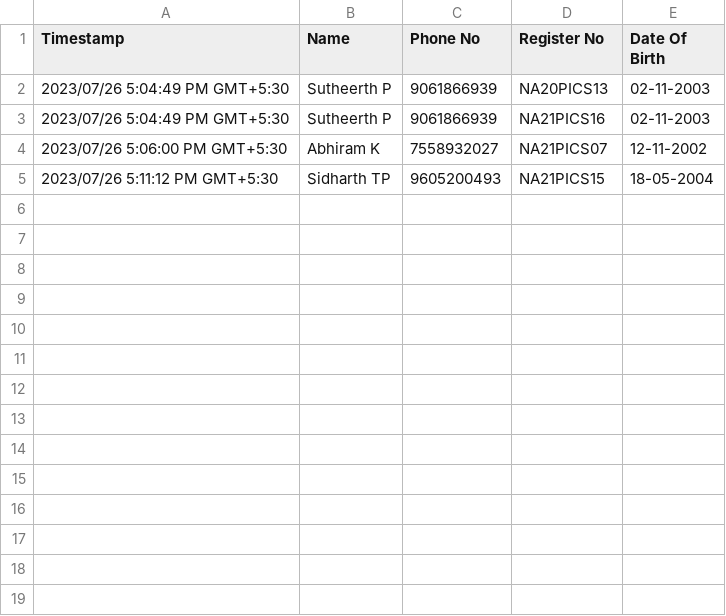
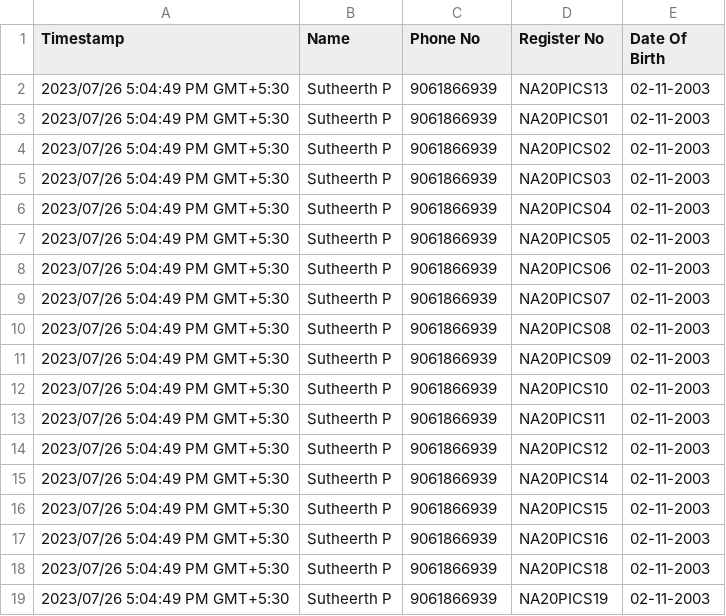
Before and after one commit to HARI-G-YADHAV/Hall_Ticket, a CSV file: H.csv, drawn as a sheet.

```diff
--- a/H.csv
+++ b/H.csv
@@ -2,4 +2,18 @@
 "2023/07/26 5:04:49 PM GMT+5:30","Sutheerth P","9061866939","NA20PICS13","02-11-2003"
-"2023/07/26 5:04:49 PM GMT+5:30","Sutheerth P","9061866939","NA21PICS16","02-11-2003"
-"2023/07/26 5:06:00 PM GMT+5:30","Abhiram K","7558932027","NA21PICS07","12-11-2002"
-"2023/07/26 5:11:12 PM GMT+5:30","Sidharth TP","9605200493","NA21PICS15","18-05-2004"
+"2023/07/26 5:04:49 PM GMT+5:30","Sutheerth P","9061866939","NA20PICS01","02-11-2003"
+"2023/07/26 5:04:49 PM GMT+5:30","Sutheerth P","9061866939","NA20PICS02","02-11-2003"
+"2023/07/26 5:04:49 PM GMT+5:30","Sutheerth P","9061866939","NA20PICS03","02-11-2003"
+"2023/07/26 5:04:49 PM GMT+5:30","Sutheerth P","9061866939","NA20PICS04","02-11-2003"
+"2023/07/26 5:04:49 PM GMT+5:30","Sutheerth P","9061866939","NA20PICS05","02-11-2003"
+"2023/07/26 5:04:49 PM GMT+5:30","Sutheerth P","9061866939","NA20PICS06","02-11-2003"
+"2023/07/26 5:04:49 PM GMT+5:30","Sutheerth P","9061866939","NA20PICS07","02-11-2003"
+"2023/07/26 5:04:49 PM GMT+5:30","Sutheerth P","9061866939","NA20PICS08","02-11-2003"
+"2023/07/26 5:04:49 PM GMT+5:30","Sutheerth P","9061866939","NA20PICS09","02-11-2003"
+"2023/07/26 5:04:49 PM GMT+5:30","Sutheerth P","9061866939","NA20PICS10","02-11-2003"
+"2023/07/26 5:04:49 PM GMT+5:30","Sutheerth P","9061866939","NA20PICS11","02-11-2003"
+"2023/07/26 5:04:49 PM GMT+5:30","Sutheerth P","9061866939","NA20PICS12","02-11-2003"
+"2023/07/26 5:04:49 PM GMT+5:30","Sutheerth P","9061866939","NA20PICS14","02-11-2003"
+"2023/07/26 5:04:49 PM GMT+5:30","Sutheerth P","9061866939","NA20PICS15","02-11-2003"
+"2023/07/26 5:04:49 PM GMT+5:30","Sutheerth P","9061866939","NA20PICS16","02-11-2003"
+"2023/07/26 5:04:49 PM GMT+5:30","Sutheerth P","9061866939","NA20PICS18","02-11-2003"
+"2023/07/26 5:04:49 PM GMT+5:30","Sutheerth P","9061866939","NA20PICS19","02-11-2003"
```
Also changed, not shown: 43 other files.
